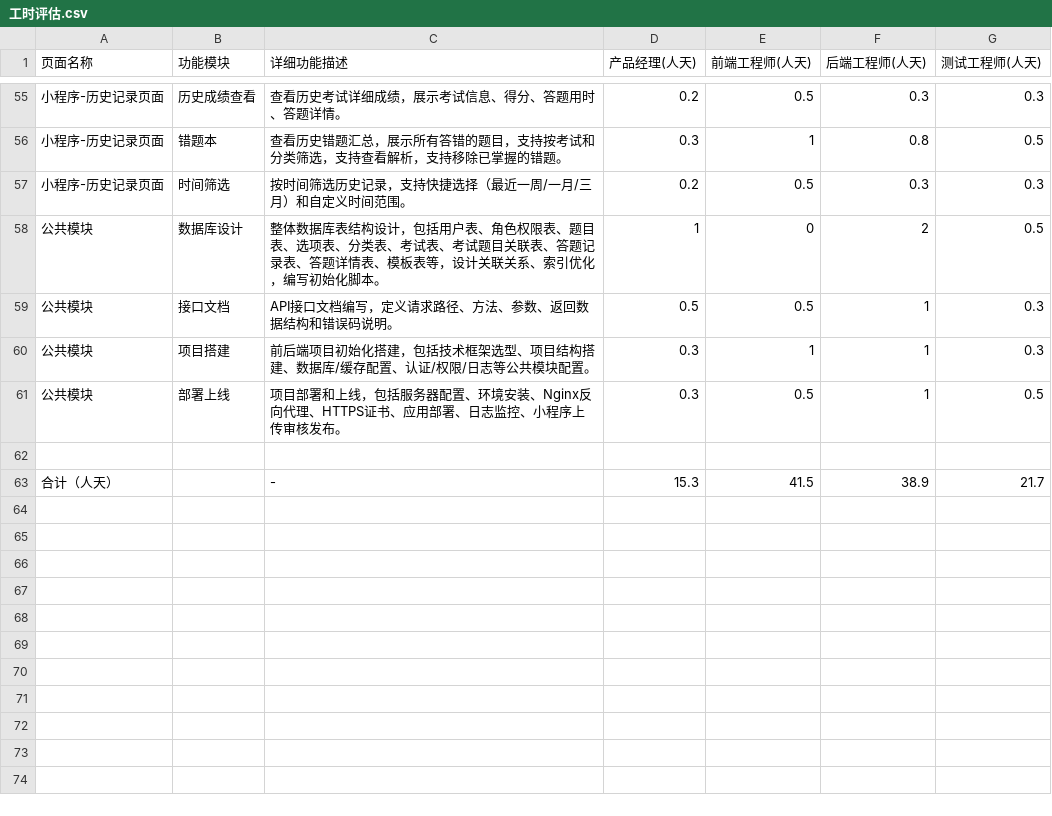
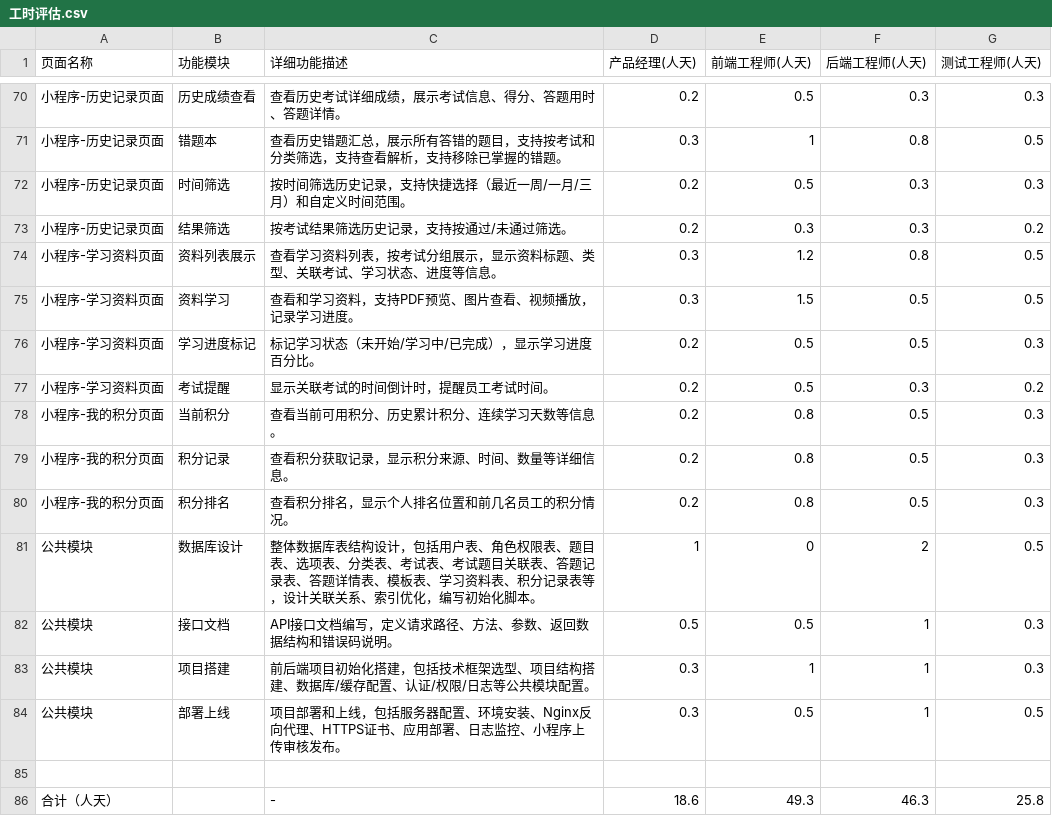
Before and after one commit to zhere/kaoshi, a CSV file: 工时评估.csv, drawn as a sheet; only a part is shown, gaps mark what is left out; the diff covers the shown part only.

```diff
--- a/工时评估.csv
+++ b/工时评估.csv
@@ -57,3 +72,11 @@
 小程序-历史记录页面,时间筛选,按时间筛选历史记录，支持快捷选择（最近一周/一月/三月）和自定义时间范围。,0.2,0.5,0.3,0.3
-公共模块,数据库设计,整体数据库表结构设计，包括用户表、角色权限表、题目表、选项表、分类表、考试表、考试题目关联表、答题记录表、答题详情表、模板表等，设计关联关系、索引优化，编写初始化脚本。,1,0,2,0.5
+小程序-历史记录页面,结果筛选,按考试结果筛选历史记录，支持按通过/未通过筛选。,0.2,0.3,0.3,0.2
+小程序-学习资料页面,资料列表展示,查看学习资料列表，按考试分组展示，显示资料标题、类型、关联考试、学习状态、进度等信息。,0.3,1.2,0.8,0.5
+小程序-学习资料页面,资料学习,查看和学习资料，支持PDF预览、图片查看、视频播放，记录学习进度。,0.3,1.5,0.5,0.5
+小程序-学习资料页面,学习进度标记,标记学习状态（未开始/学习中/已完成），显示学习进度百分比。,0.2,0.5,0.5,0.3
+小程序-学习资料页面,考试提醒,显示关联考试的时间倒计时，提醒员工考试时间。,0.2,0.5,0.3,0.2
+小程序-我的积分页面,当前积分,查看当前可用积分、历史累计积分、连续学习天数等信息。,0.2,0.8,0.5,0.3
+小程序-我的积分页面,积分记录,查看积分获取记录，显示积分来源、时间、数量等详细信息。,0.2,0.8,0.5,0.3
+小程序-我的积分页面,积分排名,查看积分排名，显示个人排名位置和前几名员工的积分情况。,0.2,0.8,0.5,0.3
+公共模块,数据库设计,整体数据库表结构设计，包括用户表、角色权限表、题目表、选项表、分类表、考试表、考试题目关联表、答题记录表、答题详情表、模板表、学习资料表、积分记录表等，设计关联关系、索引优化，编写初始化脚本。,1,0,2,0.5
 公共模块,接口文档,API接口文档编写，定义请求路径、方法、参数、返回数据结构和错误码说明。,0.5,0.5,1,0.3
@@ -62,2 +85,2 @@
 ,,,,,,
-合计（人天）,,-,15.3,41.5,38.9,21.7
+合计（人天）,,-,18.6,49.3,46.3,25.8
```
Also changed, not shown: 15 added rows elsewhere in this file, 7 other files.
